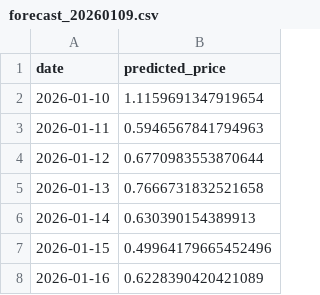
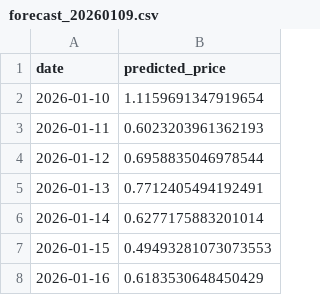
Before and after one commit to maxdougly/ID2223_project, a CSV file: outputs/forecast_20260109.csv, drawn as a sheet.

```diff
--- a/outputs/forecast_20260109.csv
+++ b/outputs/forecast_20260109.csv
@@ -2,7 +2,7 @@ date,predicted_price
 2026-01-10,1.1159691347919654
-2026-01-11,0.5946567841794963
-2026-01-12,0.6770983553870644
-2026-01-13,0.7666731832521658
-2026-01-14,0.630390154389913
-2026-01-15,0.49964179665452496
-2026-01-16,0.6228390420421089
+2026-01-11,0.6023203961362193
+2026-01-12,0.6958835046978544
+2026-01-13,0.7712405494192491
+2026-01-14,0.6277175883201014
+2026-01-15,0.49493281073073553
+2026-01-16,0.6183530648450429
```
Also changed, not shown: outputs/prediction_tracking.csv, 1 other file.
